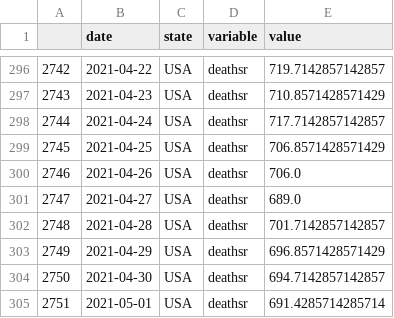
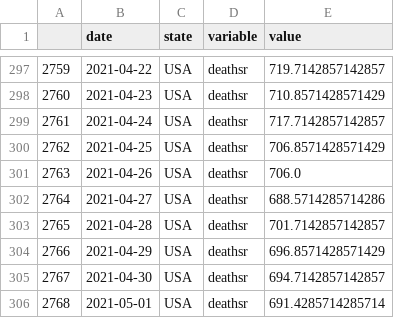
Before and after one commit to pitosalas/covid-dashboard, a CSV file: mydata.csv, drawn as a sheet; only a part is shown, gaps mark what is left out; addresses are those after the commit; the diff covers the shown part only; the diff names each change by its address in the sheet, - before the commit and + after, or states it on an @@ line.

```diff
--- a/mydata.csv
+++ b/mydata.csv
@@ column A renumbered between rows 2 and 308 @@
-E302 (value): 689.0
+E302 (value): 688.5714285714286
```
Also changed, not shown: 2 added rows and 10 edited cells elsewhere in this file, 7 other files.
